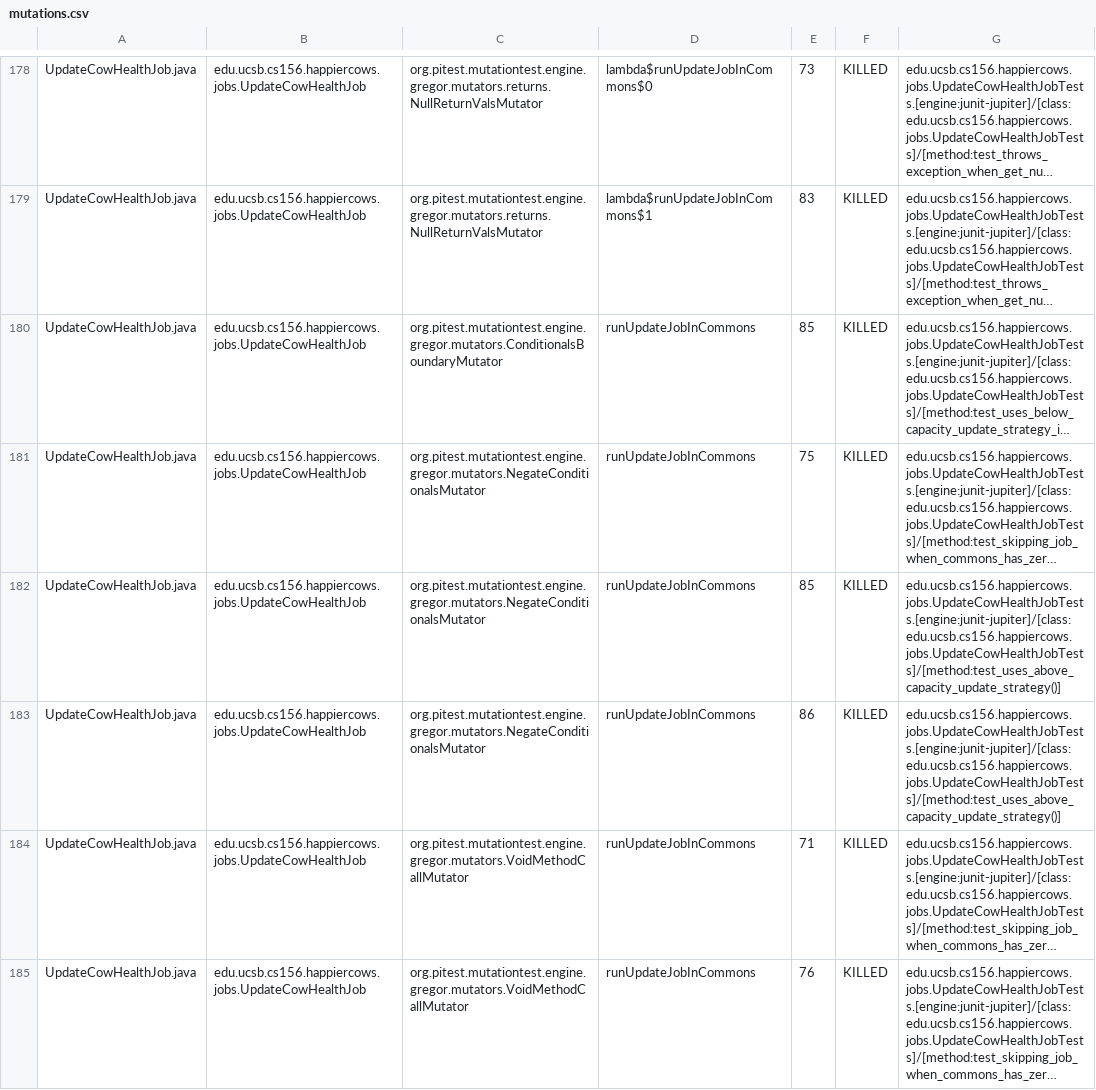
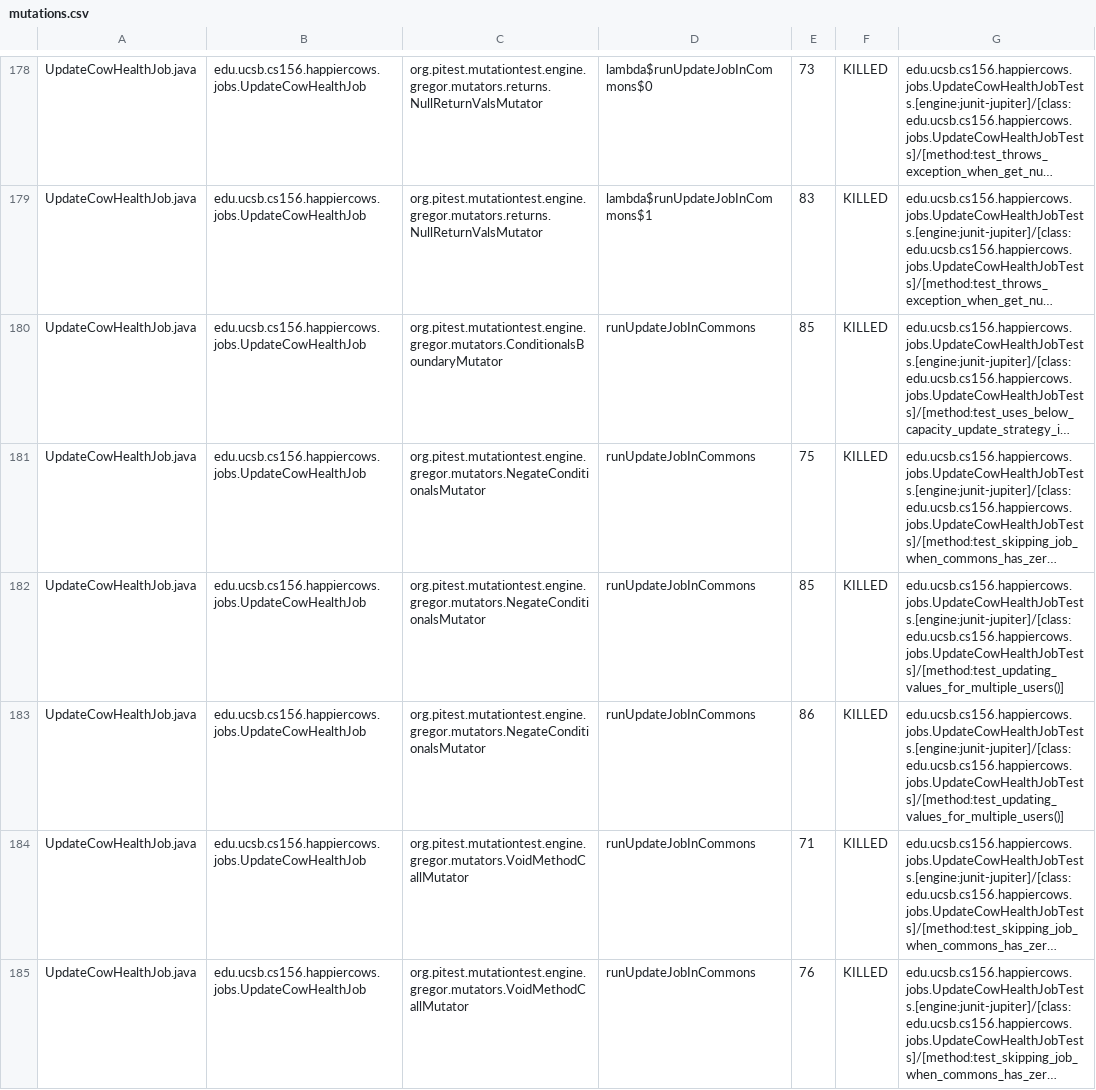
Before and after one commit to ucsb-cs156-s24/proj-happycows-s24-4pm-7, a CSV file: prs/15/pitest/mutations.csv, drawn as a sheet; only a part is shown, gaps mark what is left out; long unchanged cells end in …; the diff covers the shown part only; the diff names each change by its address in the sheet, - before the commit and + after, or states it on an @@ line.

Commit message:
Deploying to gh-pages from @ ucsb-cs156-s24/proj-happycows-s24-4pm-7@848822c9a4717bf429c79133179a6fe7f14eae63 🚀

```diff
--- a/prs/15/pitest/mutations.csv
+++ b/prs/15/pitest/mutations.csv
-G182:G183: edu.ucsb.cs156.happiercows.jobs.UpdateCowHealthJobTests.[engine:junit-jupiter]/[class:edu.ucsb.cs156.happiercows.jobs.UpdateCowHealthJobTests]/[method:test_uses_above_capacity_update_strategy()]
+G182:G183: edu.ucsb.cs156.happiercows.jobs.UpdateCowHealthJobTests.[engine:junit-jupiter]/[class:edu.ucsb.cs156.happiercows.jobs.UpdateCowHealthJobTests]/[method:test_updating_values_for_multiple_users()]
```
Also changed, not shown: 65 edited cells elsewhere in this file, 48 other files.
